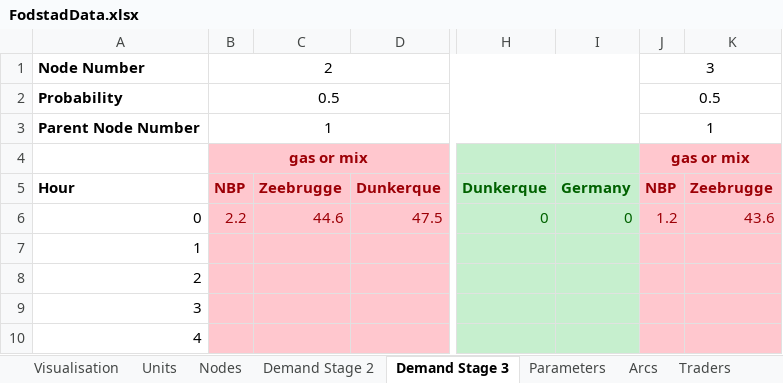
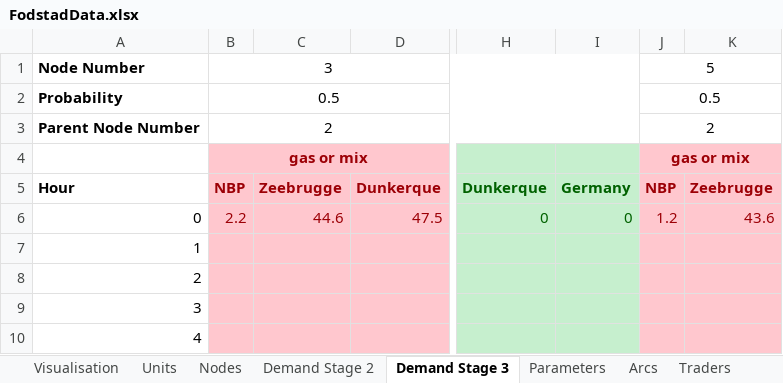
Before and after one commit to berendmarkhorst/secondary_gas_market, an Excel workbook: Data/FodstadData.xlsx, sheet Demand Stage 3, drawn as a sheet; only a part is shown, gaps mark what is left out; values as stored, in another font and other column widths than the file's, no borders; the diff names each change by its address in the sheet, - before the commit and + after, or states it on an @@ line.

```diff
--- a/Data/FodstadData.xlsx (sheet Demand Stage 3)
+++ b/Data/FodstadData.xlsx (sheet Demand Stage 3)
-B1: 2
+B1: 3
-J1: 3
+J1: 5
-B3: 1
+B3: 2
-J3: 1
+J3: 2
```
Also changed, not shown: sheet Nodes, sheet Demand Stage 2, formulas that keep their value, Data/FodstadDataSmall.xlsx, 3 other files.
